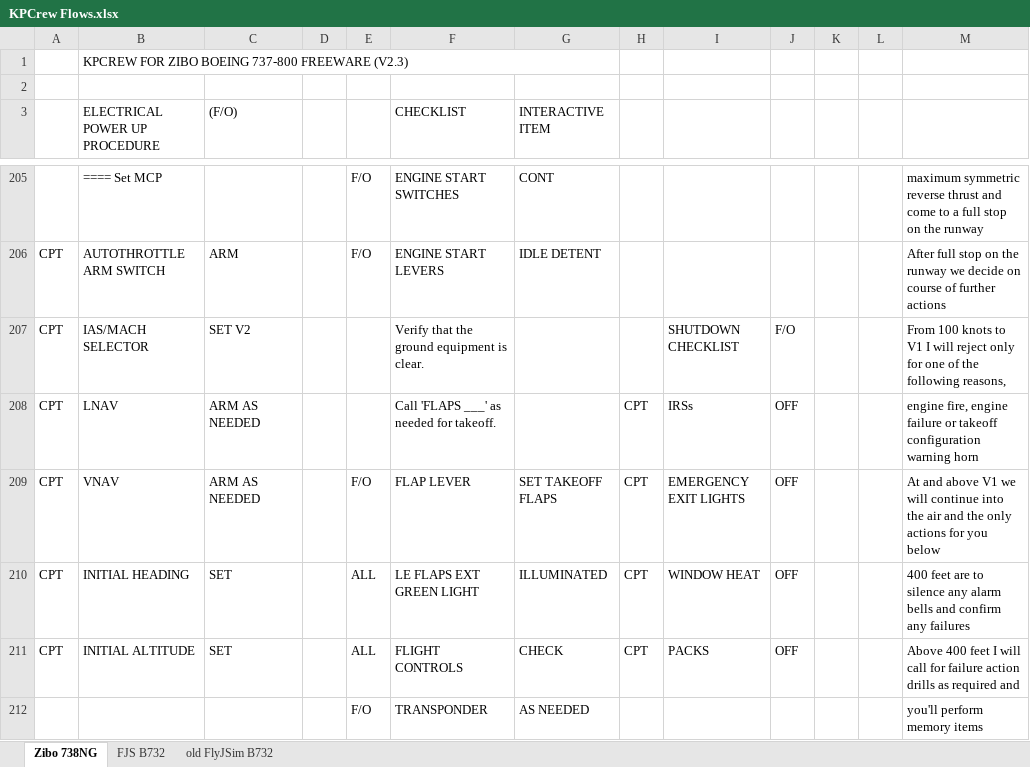
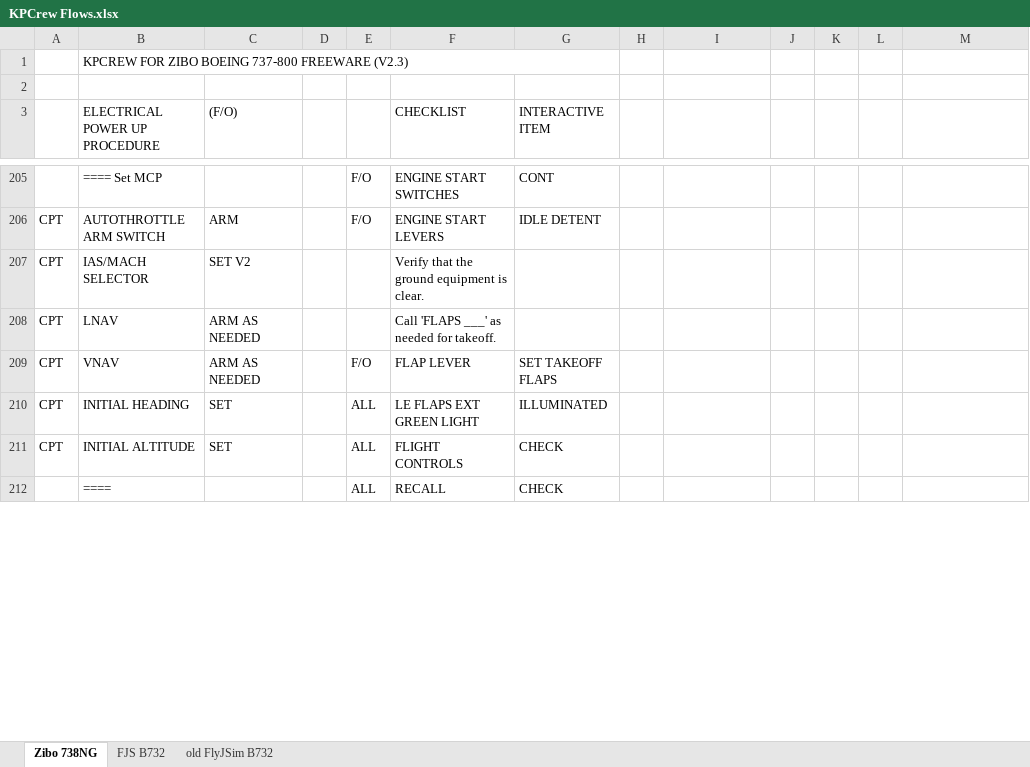
Before and after one commit to prokopiu/kpcrew, an Excel workbook: documentation/KPCrew Flows.xlsx, sheet Zibo 738NG, drawn as a sheet; only a part is shown, gaps mark what is left out; values as stored, in another font and other column widths than the file's, no cell formats; removed rows and columns are numbered as before the commit, all else as after; the diff covers the shown part only; the diff names each change by its address in the sheet, - before the commit and + after, or states it on an @@ line.

```diff
--- a/documentation/KPCrew Flows.xlsx (sheet Zibo 738NG)
+++ b/documentation/KPCrew Flows.xlsx (sheet Zibo 738NG)
-M205: maximum symmetric reverse thrust and come to a full stop on the runway
+M205: (empty)
-M206: After full stop on the runway we decide on course of further actions
+M206: (empty)
-I207: SHUTDOWN CHECKLIST
+I207: (empty)
-J207: F/O
+J207: (empty)
-M207: From 100 knots to V1 I will reject only for one of the following reasons,
+M207: (empty)
-H208:H211: CPT
+H208:H211: (empty)
-I208: IRSs
+I208: (empty)
-J208:J211: OFF
+J208:J211: (empty)
-M208: engine fire, engine failure or takeoff configuration warning horn
+M208: (empty)
-I209: EMERGENCY EXIT LIGHTS
+I209: (empty)
-M209: At and above V1 we will continue into the air and the only actions for you below
+M209: (empty)
-I210: WINDOW HEAT
+I210: (empty)
-M210: 400 feet are to silence any alarm bells and confirm any failures
+M210: (empty)
-I211: PACKS
+I211: (empty)
-M211: Above 400 feet I will call for failure action drills as required and
+M211: (empty)
-row 212:  |  |  |  | F/O | TRANSPONDER | AS NEEDED |  |  |  |  |  | you'll perform memory items
+row 212:  | ==== |  |  | ALL | RECALL | CHECK
```
Also changed, not shown: 52 added rows, 29 removed rows, 1 moved row, 173 edited cells and merged cells elsewhere in this sheet, cell formats, 4 other files.
